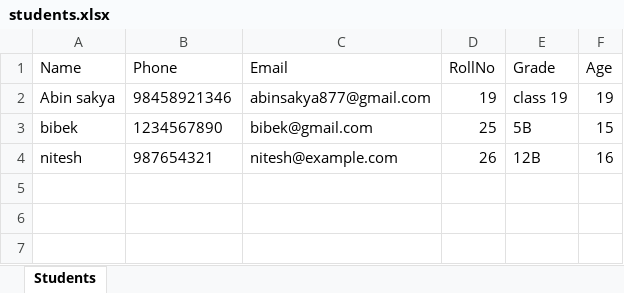
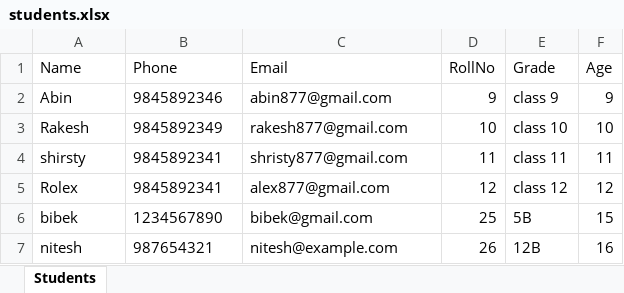
Before and after one commit to nishadrakesh2054/Gemlms, an Excel workbook: backend/exports/students.xlsx, sheet Students, drawn as a sheet; values as stored, in another font and other column widths than the file's, no borders; removed rows and columns are numbered as before the commit, all else as after; the diff names each change by its address in the sheet, - before the commit and + after, or states it on an @@ line.

```diff
--- a/backend/exports/students.xlsx (sheet Students)
+++ b/backend/exports/students.xlsx (sheet Students)
-row 2: Abin sakya | 98458921346 | abinsakya877@gmail.com | 19 | class 19 | 19
+row 2: Abin | 9845892346 | abin877@gmail.com | 9 | class 9 | 9
+row 3: Rakesh | 9845892349 | rakesh877@gmail.com | 10 | class 10 | 10
+row 4: shirsty | 9845892341 | shristy877@gmail.com | 11 | class 11 | 11
+row 5: Rolex | 9845892341 | alex877@gmail.com | 12 | class 12 | 12
```
Also changed, not shown: 21 other files.
